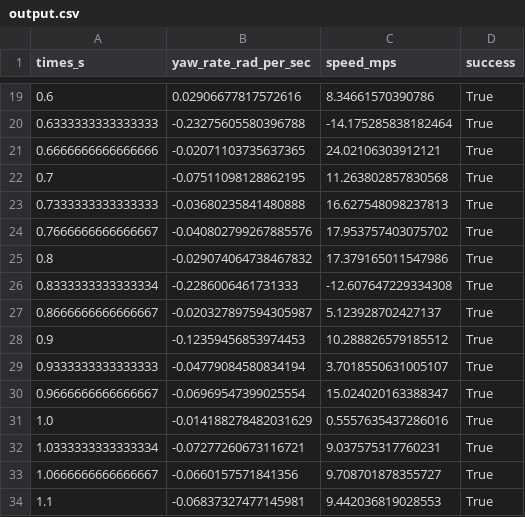
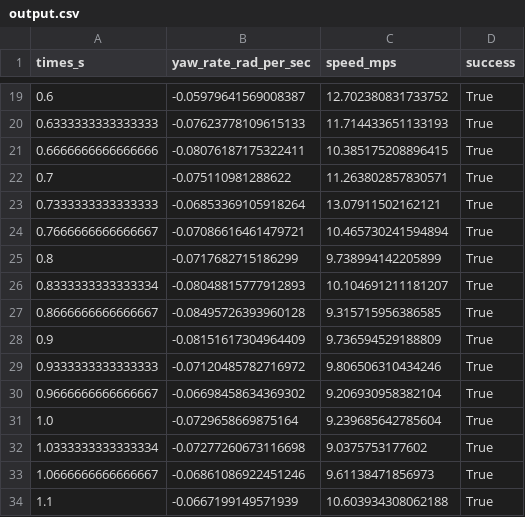
Before and after one commit to hugohadfield/rgbdslam, a CSV file: output.csv, drawn as a sheet; only a part is shown, gaps mark what is left out; the diff covers the shown part only.

```diff
--- a/output.csv
+++ b/output.csv
@@ -19,16 +19,16 @@ times_s,yaw_rate_rad_per_sec,speed_mps,success
-0.6,0.02906677817572616,8.34661570390786,True
-0.6333333333333333,-0.23275605580396788,-14.175285838182464,True
-0.6666666666666666,-0.02071103735637365,24.02106303912121,True
-0.7,-0.07511098128862195,11.263802857830568,True
-0.7333333333333333,-0.03680235841480888,16.627548098237813,True
-0.7666666666666667,-0.040802799267885576,17.953757403075702,True
-0.8,-0.029074064738467832,17.379165011547986,True
-0.8333333333333334,-0.2286006461731333,-12.607647229334308,True
-0.8666666666666667,-0.020327897594305987,5.123928702427137,True
-0.9,-0.12359456853974453,10.288826579185512,True
-0.9333333333333333,-0.04779084580834194,3.7018550631005107,True
-0.9666666666666667,-0.06969547399025554,15.024020163388347,True
-1.0,-0.014188278482031629,0.5557635437286016,True
-1.0333333333333334,-0.07277260673116721,9.037575317760231,True
-1.0666666666666667,-0.0660157571841356,9.708701878355727,True
-1.1,-0.06837327477145981,9.442036819028553,True
+0.6,-0.05979641569008387,12.702380831733752,True
+0.6333333333333333,-0.07623778109615133,11.714433651133193,True
+0.6666666666666666,-0.08076187175322411,10.385175208896415,True
+0.7,-0.075110981288622,11.263802857830571,True
+0.7333333333333333,-0.06853369105918264,13.07911502162121,True
+0.7666666666666667,-0.07086616461479721,10.465730241594894,True
+0.8,-0.0717682715186299,9.738994142205899,True
+0.8333333333333334,-0.08048815777912893,10.104691211181207,True
+0.8666666666666667,-0.08495726393960128,9.315715956386585,True
+0.9,-0.08151617304964409,9.736594529188809,True
+0.9333333333333333,-0.07120485782716972,9.806506310434246,True
+0.9666666666666667,-0.06698458634369302,9.206930958382104,True
+1.0,-0.0729658669875164,9.239685642785604,True
+1.0333333333333334,-0.07277260673116698,9.0375753177602,True
+1.0666666666666667,-0.06861086922451246,9.61138471856973,True
+1.1,-0.0667199149571939,10.603934308062188,True
```
Also changed, not shown: 86 edited cells elsewhere in this file, processed.csv, 2 other files.
